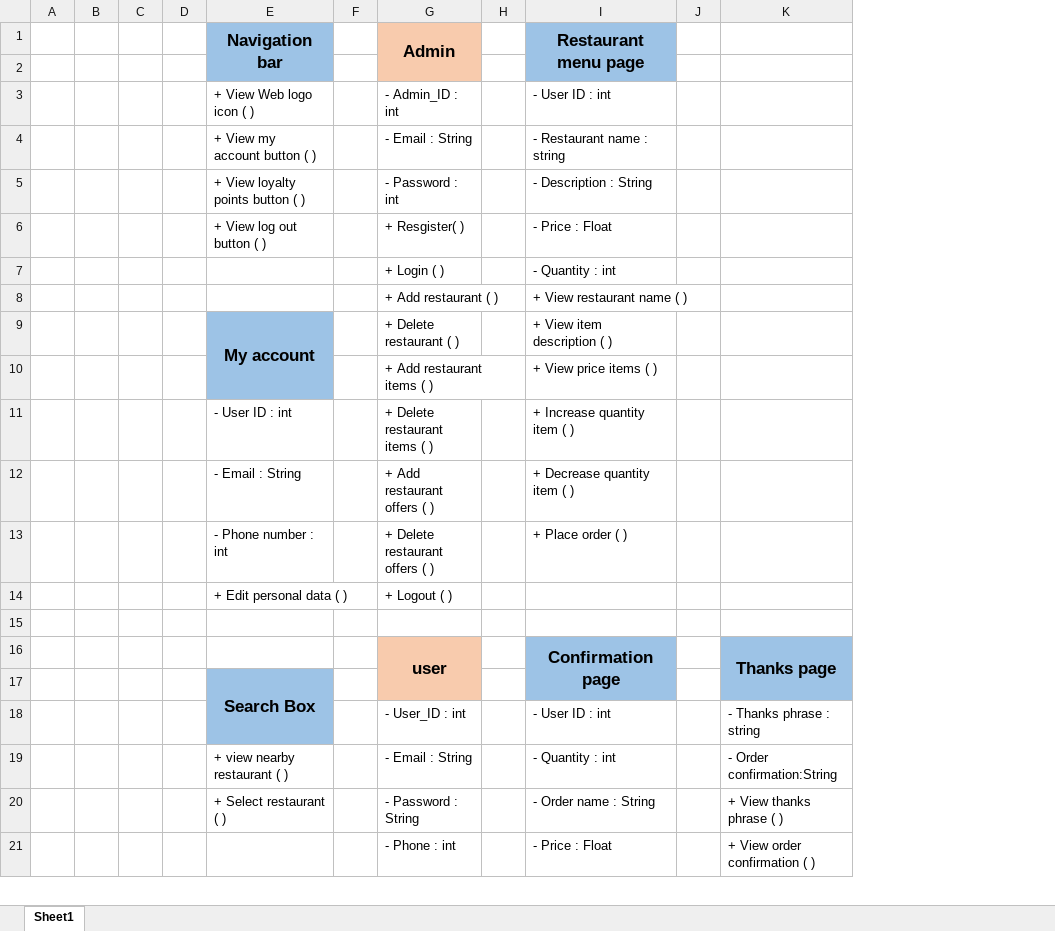
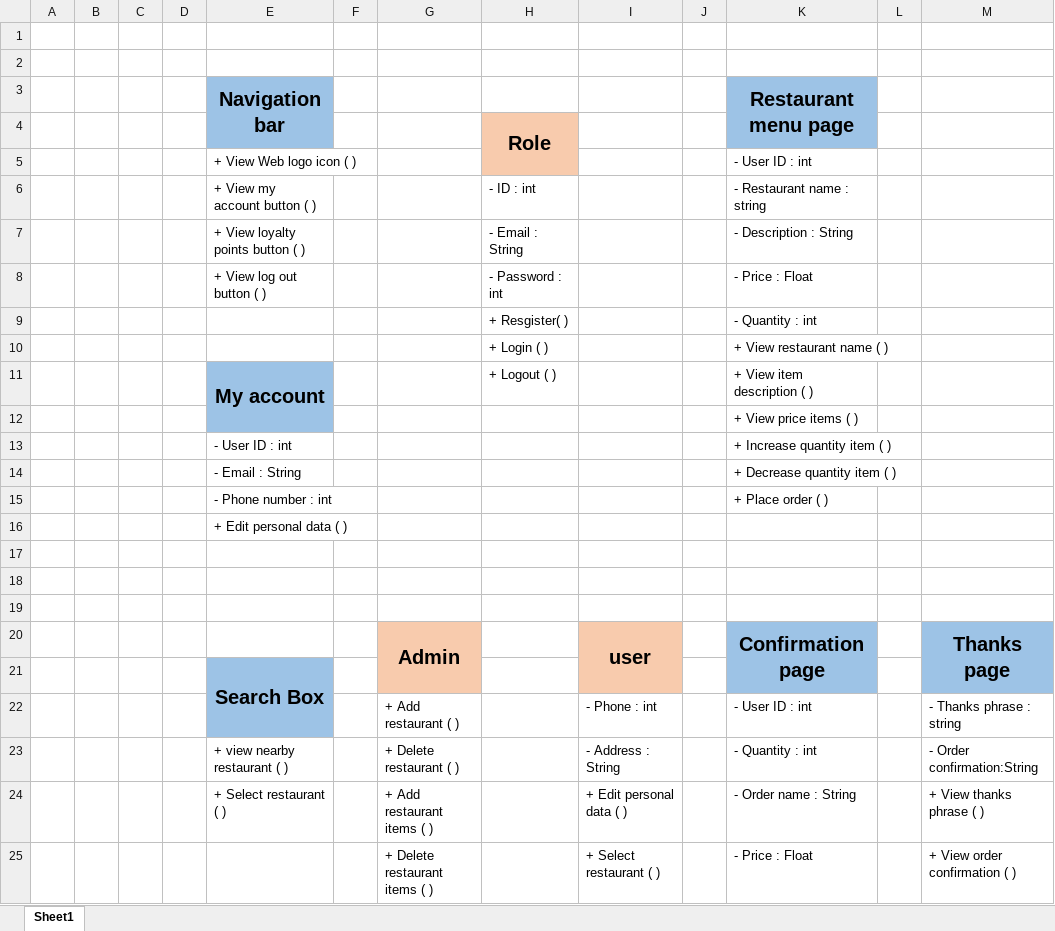
Before and after one commit to sohip-a/Foodies, an Excel workbook: 3-Design/High Level Design/class diagram.xlsx, sheet Sheet1, drawn as a sheet; only a part is shown; values as stored, in another font and other column widths than the file's, no borders; charts and pictures not drawn; removed rows and columns are numbered as before the commit, all else as after; the diff covers the shown part only; the diff names each change by its address in the sheet, - before the commit and + after, or states it on an @@ line.

Commit message:
Update class diagram.xlsx
update the role class while reviewing the file

```diff
--- a/3-Design/High Level Design/class diagram.xlsx (sheet Sheet1)
+++ b/3-Design/High Level Design/class diagram.xlsx (sheet Sheet1)
+column G, rows 20-25: Admin |  | + Add restaurant ( ) | + Delete restaurant ( ) | + Add restaurant items ( ) | + Delete restaurant items ( )
+column H, rows 6-11: - ID : int | - Email : String | - Password : int | + Resgister( ) | + Login ( ) | + Logout ( )
-row 1:  |  |  |  | Navigation bar |  | Admin |  | Restaurant menu page
-E1 fill: #9DC3E6
+E1 fill: none
-I1 fill: #F8CBAD
+I1 fill: none
-K1 fill: #9DC3E6
+K1 fill: none
+row 2: (empty)
+row 3:  |  |  |  | Navigation bar |  |  |  |  |  | Restaurant menu page
+row 4:  |  |  |  |  |  |  | Role
-I5: - Admin_ID : int
+I5: (empty)
-I6: - Email : String
+I6: (empty)
-I7: - Password : int
+I7: (empty)
-I8: + Resgister( )
+I8: (empty)
-I9: + Login ( )
+I9: (empty)
-I10: + Add restaurant ( )
+I10: (empty)
@@ E11 text size: larger @@
-I11: + Delete restaurant ( )
+I11: (empty)
-I12: + Add restaurant items ( )
+I12: (empty)
-I13: + Delete restaurant items ( )
+I13: (empty)
-I14: + Add restaurant offers ( )
+I14: (empty)
-I15: + Delete restaurant offers ( )
+I15: (empty)
+row 16:  |  |  |  | + Edit personal data ( )
-row 17:  |  |  |  | + Edit personal data ( ) |  | + Logout ( )
+row 17: (empty)
+row 18: (empty)
@@ I20 text size: larger @@
@@ K20 text size: larger @@
@@ M20 text size: larger @@
@@ E21 text size: larger @@
-I22: - User_ID : int
+I22: - Phone : int
-I23: - Email : String
+I23: - Address : String
-I24: - Password : String
+I24: + Edit personal data ( )
-I25: - Phone : int
+I25: + Select restaurant ( )
```
Also changed, not shown: 1 removed row, 9 edited cells and cell formats elsewhere in this sheet, charts or pictures.
